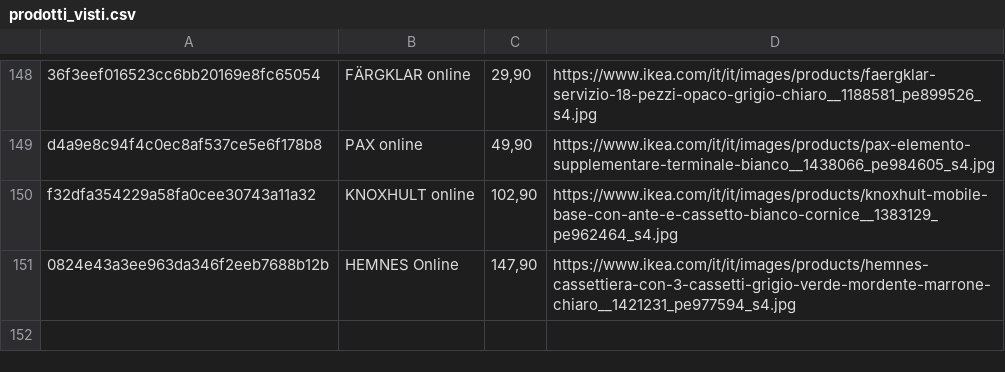
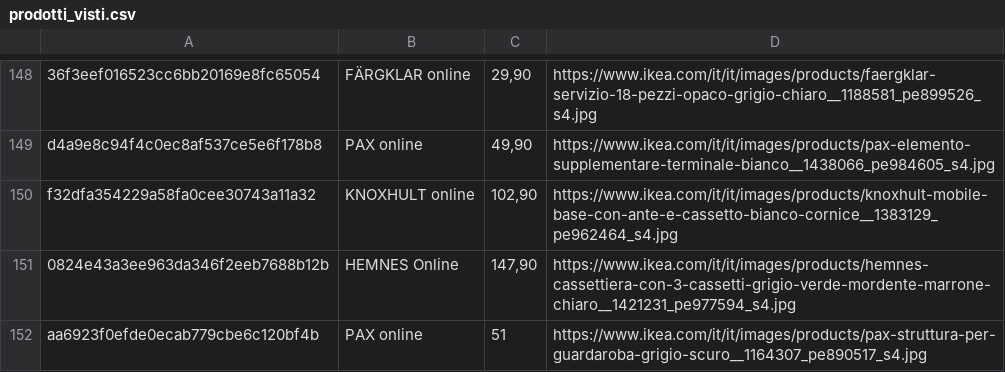
Before and after one commit to flanzuise00-tech/Ikea_NAP, a CSV file: prodotti_visti.csv, drawn as a sheet; only a part is shown, gaps mark what is left out; the diff names each change by its address in the sheet, - before the commit and + after, or states it on an @@ line.

```diff
--- a/prodotti_visti.csv
+++ b/prodotti_visti.csv
+row 152: aa6923f0efde0ecab779cbe6c120bf4b | PAX online | 51 | https://www.ikea.com/it/it/images/products/pax-struttura-per-guardaroba-grigio-scuro__1164307_pe890517_s4.jpg
```
